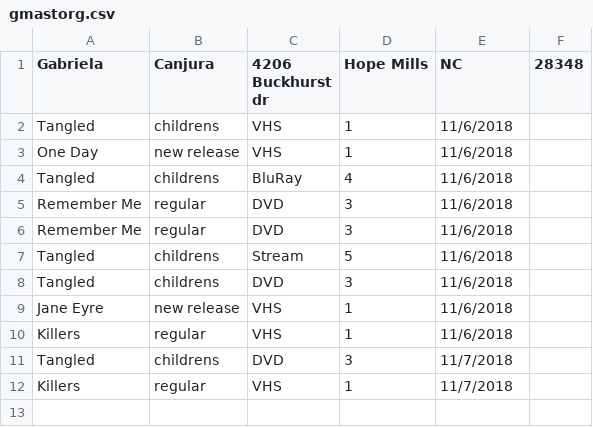
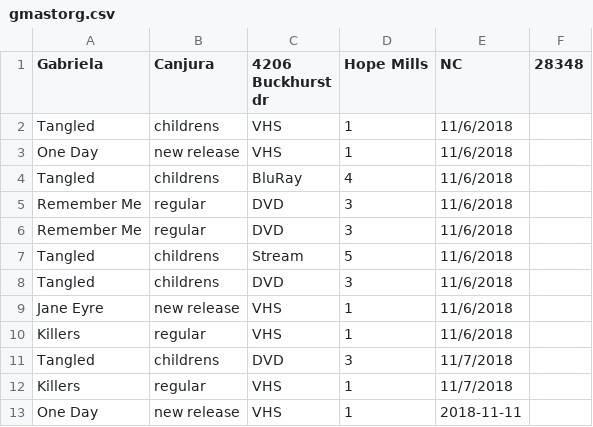
Before and after one commit to gmastorg/csc_221, a CSV file: M3L1/gmastorg.csv, drawn as a sheet.

```diff
--- a/M3L1/gmastorg.csv
+++ b/M3L1/gmastorg.csv
@@ -12 +12,2 @@ Tangled,childrens,DVD,3,11/7/2018,
 Killers,regular,VHS,1,11/7/2018,
+One Day,new release,VHS,1,2018-11-11
```
Also changed, not shown: 1 other file.
